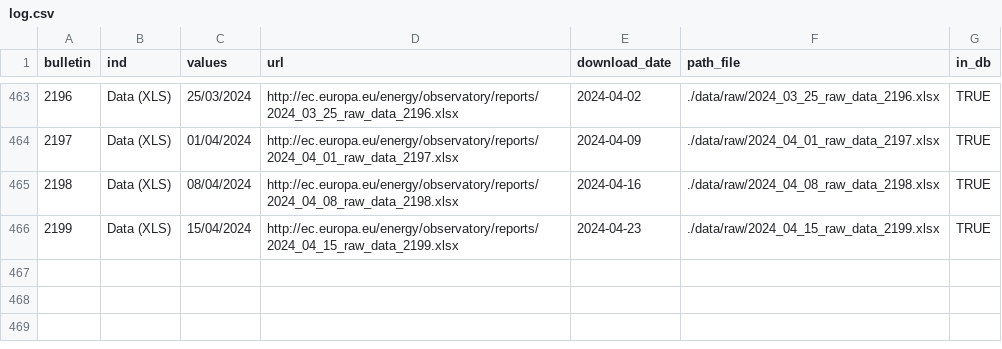
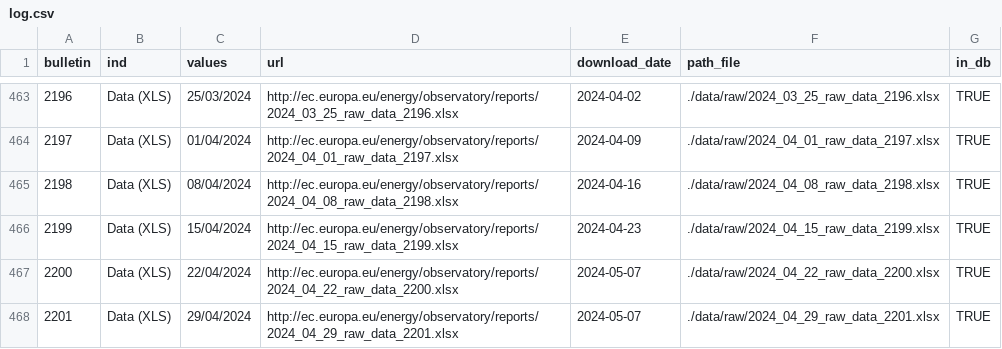
Before and after one commit to the-Hull/weekly_oil_bulletin, a CSV file: doc/log/log.csv, drawn as a sheet; only a part is shown, gaps mark what is left out; the diff names each change by its address in the sheet, - before the commit and + after, or states it on an @@ line.

```diff
--- a/doc/log/log.csv
+++ b/doc/log/log.csv
+row 467: 2200 | Data (XLS) | 22/04/2024 | http://ec.europa.eu/energy/observatory/reports/2024_04_22_raw_data_2200.xlsx | 2024-05-07 | ./data/raw/2024_04_22_raw_data_2200.xlsx | TRUE
+row 468: 2201 | Data (XLS) | 29/04/2024 | http://ec.europa.eu/energy/observatory/reports/2024_04_29_raw_data_2201.xlsx | 2024-05-07 | ./data/raw/2024_04_29_raw_data_2201.xlsx | TRUE
```
Also changed, not shown: 4 other files.
